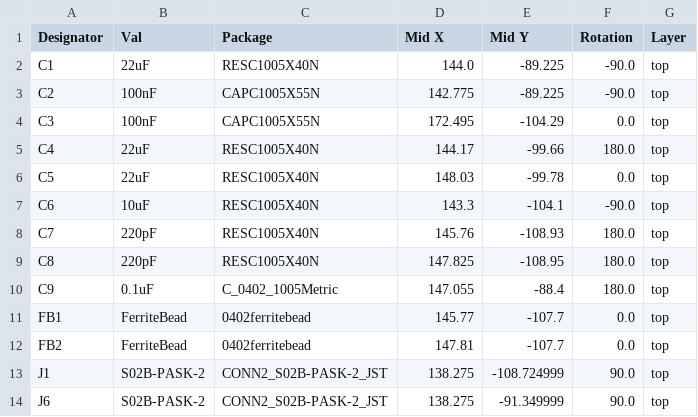
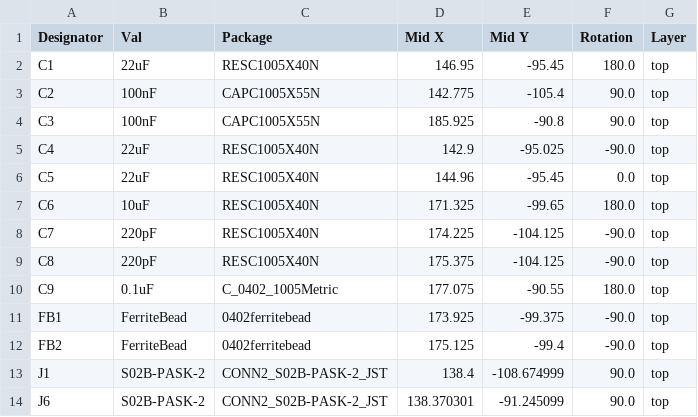
Before and after one commit to saadalrazzi/weiland-esp32, a CSV file: jlcpcb/production_files/CPL-weiland-esp32.csv, drawn as a sheet; only a part is shown; the diff covers the shown part only.

```diff
--- a/jlcpcb/production_files/CPL-weiland-esp32.csv
+++ b/jlcpcb/production_files/CPL-weiland-esp32.csv
@@ -1,14 +1,14 @@
 Designator,Val,Package,Mid X,Mid Y,Rotation,Layer
-C1,22uF,RESC1005X40N,144.0,-89.225,-90.0,top
-C2,100nF,CAPC1005X55N,142.775,-89.225,-90.0,top
-C3,100nF,CAPC1005X55N,172.495,-104.29,0.0,top
-C4,22uF,RESC1005X40N,144.17,-99.66,180.0,top
-C5,22uF,RESC1005X40N,148.03,-99.78,0.0,top
-C6,10uF,RESC1005X40N,143.3,-104.1,-90.0,top
-C7,220pF,RESC1005X40N,145.76,-108.93,180.0,top
-C8,220pF,RESC1005X40N,147.825,-108.95,180.0,top
-C9,0.1uF,C_0402_1005Metric,147.055,-88.4,180.0,top
-FB1,FerriteBead,0402ferritebead,145.77,-107.7,0.0,top
-FB2,FerriteBead,0402ferritebead,147.81,-107.7,0.0,top
-J1,S02B-PASK-2,CONN2_S02B-PASK-2_JST,138.275,-108.724999,90.0,top
-J6,S02B-PASK-2,CONN2_S02B-PASK-2_JST,138.275,-91.349999,90.0,top
+C1,22uF,RESC1005X40N,146.95,-95.45,180.0,top
+C2,100nF,CAPC1005X55N,142.775,-105.4,90.0,top
+C3,100nF,CAPC1005X55N,185.925,-90.8,90.0,top
+C4,22uF,RESC1005X40N,142.9,-95.025,-90.0,top
+C5,22uF,RESC1005X40N,144.96,-95.45,0.0,top
+C6,10uF,RESC1005X40N,171.325,-99.65,180.0,top
+C7,220pF,RESC1005X40N,174.225,-104.125,-90.0,top
+C8,220pF,RESC1005X40N,175.375,-104.125,-90.0,top
+C9,0.1uF,C_0402_1005Metric,177.075,-90.55,180.0,top
+FB1,FerriteBead,0402ferritebead,173.925,-99.375,-90.0,top
+FB2,FerriteBead,0402ferritebead,175.125,-99.4,-90.0,top
+J1,S02B-PASK-2,CONN2_S02B-PASK-2_JST,138.4,-108.674999,90.0,top
+J6,S02B-PASK-2,CONN2_S02B-PASK-2_JST,138.370301,-91.245099,90.0,top
```
Also changed, not shown: 22 edited cells elsewhere in this file, jlcpcb/production_files/BOM-weiland-esp32.csv, 42 other files.
